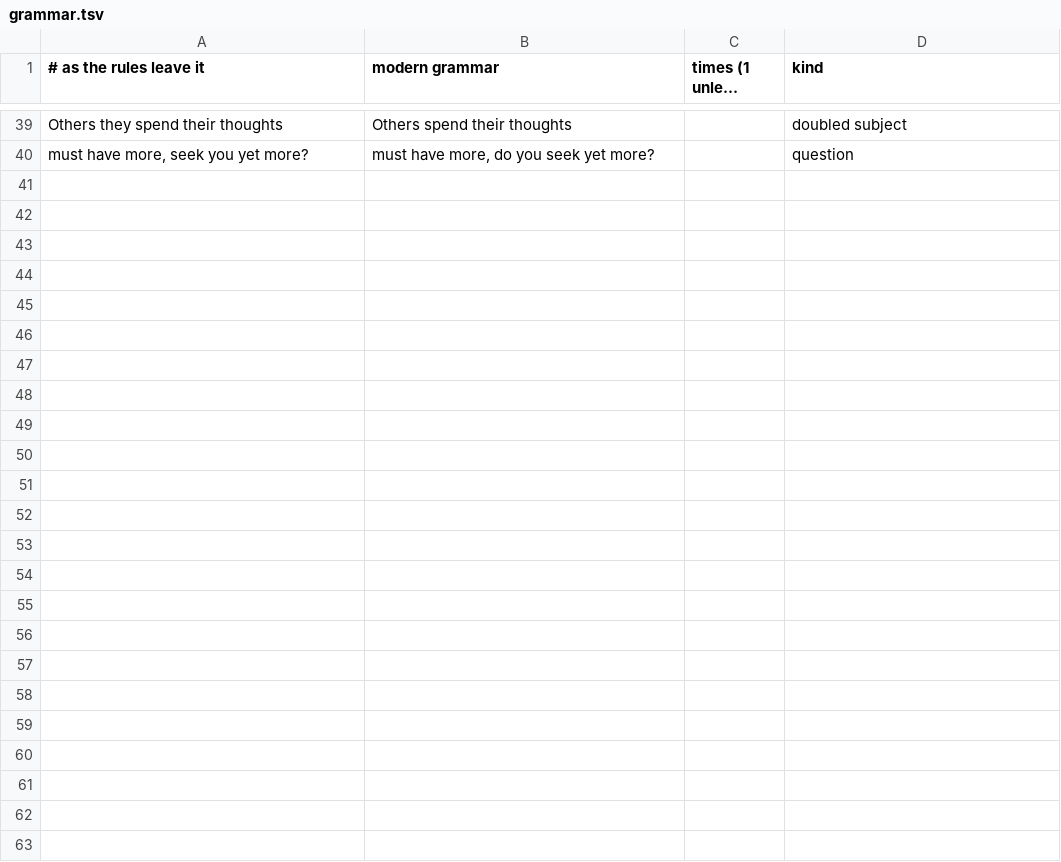
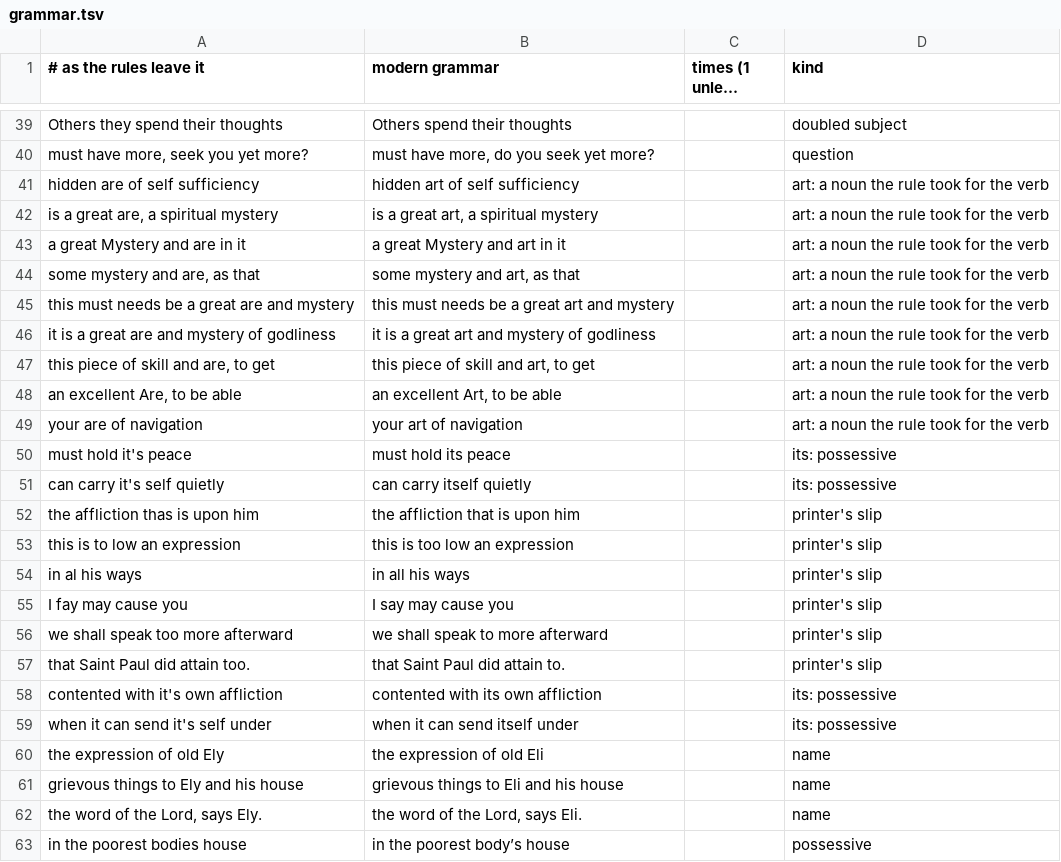
Before and after one commit to rfrmd/schriftohr-books, a TSV file: books/rare-jewel-of-christian-contentment/grammar.tsv, drawn as a sheet; only a part is shown, gaps mark what is left out; long unchanged cells end in ….

Commit message:
Rare Jewel: clarity pass for Sermon I (punctuation and capitals only, checked word for word), nine 'art' nouns restored, printer's slips

```diff
--- a/books/rare-jewel-of-christian-contentment/grammar.tsv
+++ b/books/rare-jewel-of-christian-contentment/grammar.tsv
@@ -40 +40,24 @@ Others they spend their thoughts	Others spend their thoughts		doubled subject
 must have more, seek you yet more?	must have more, do you seek yet more?		question
+hidden are of self sufficiency	hidden art of self sufficiency		art: a noun the rule took for the verb
+is a great are, a spiritual mystery	is a great art, a spiritual mystery		art: a noun the rule took for the verb
+a great Mystery and are in it	a great Mystery and art in it		art: a noun the rule took for the verb
+some mystery and are, as that	some mystery and art, as that		art: a noun the rule took for the verb
+this must needs be a great are and mystery	this must needs be a great art and mystery		art: a noun the rule took for the verb
+it is a great are and mystery of godliness	it is a great art and mystery of godliness		art: a noun the rule took for the verb
+this piece of skill and are, to get	this piece of skill and art, to get		art: a noun the rule took for the verb
+an excellent Are, to be able	an excellent Art, to be able		art: a noun the rule took for the verb
+your are of navigation	your art of navigation		art: a noun the rule took for the verb
+must hold it's peace	must hold its peace		its: possessive
+can carry it's self quietly	can carry itself quietly		its: possessive
+the affliction thas is upon him	the affliction that is upon him		printer's slip
+this is to low an expression	this is too low an expression		printer's slip
+in al his ways	in all his ways		printer's slip
+I fay may cause you	I say may cause you		printer's slip
+we shall speak too more afterward	we shall speak to more afterward		printer's slip
+that Saint Paul did attain too.	that Saint Paul did attain to.		printer's slip
+contented with it's own affliction	contented with its own affliction		its: possessive
+when it can send it's self under	when it can send itself under		its: possessive
+the expression of old Ely	the expression of old Eli		name
+grievous things to Ely and his house	grievous things to Eli and his house		name
+the word of the Lord, says Ely.	the word of the Lord, says Eli.		name
+in the poorest bodies house	in the poorest body’s house		possessive
```
Also changed, not shown: books/rare-jewel-of-christian-contentment/spelling-map.tsv, 2 other files.
